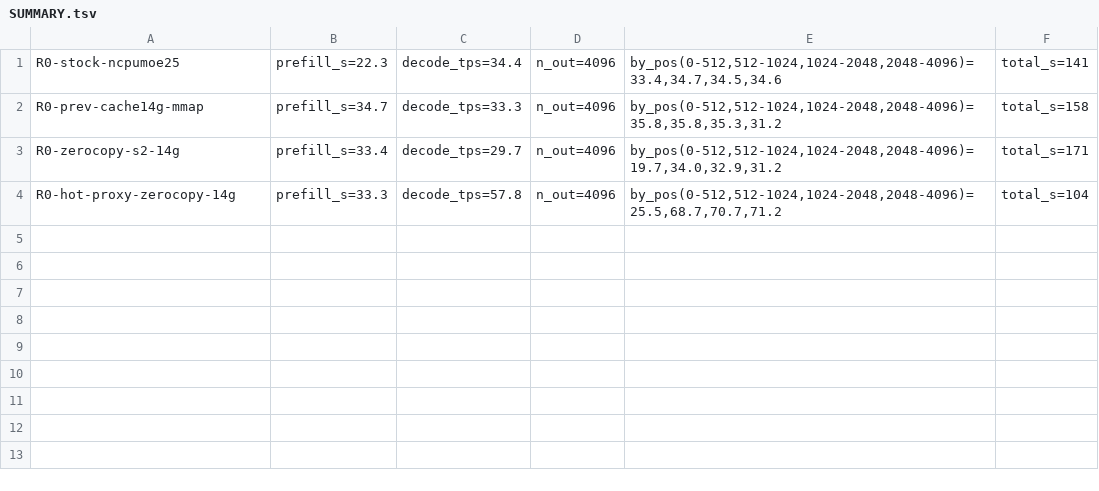
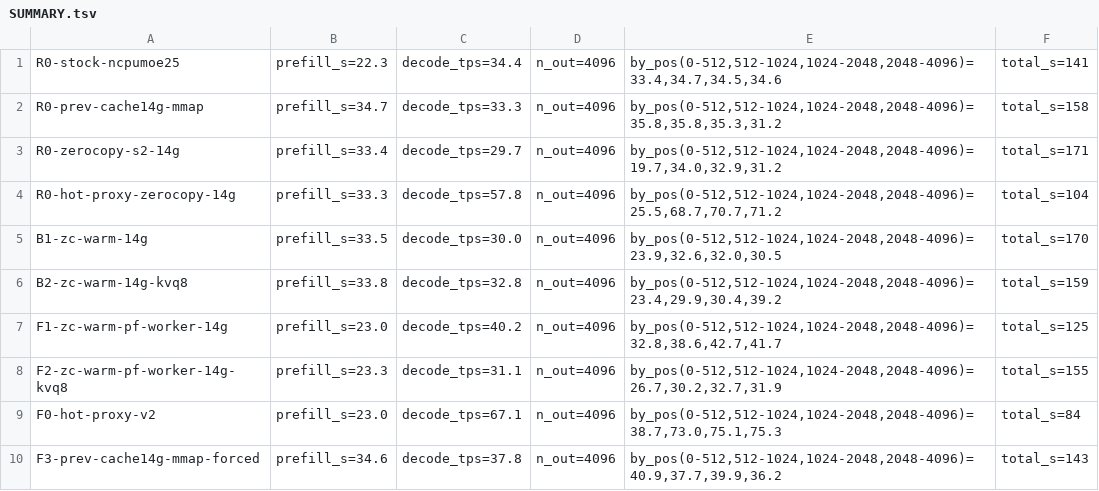
Before and after one commit to chillum-codeX/supervram, a TSV file: supervram/results/overnight/bench/SUMMARY.tsv, drawn as a sheet; the diff names each change by its address in the sheet, - before the commit and + after, or states it on an @@ line.

Commit message:
Overnight: helper-thread promotion, kernel L2 prefetch for pinned-RAM reads, warm-before-prefill; fair forced-token benchmark
32k in / 4096 out (identical routing): new zero-copy tier 125 s vs plain llama.cpp 141 s; prefill 23.0 s, decode 40.2 t/s.

```diff
--- a/supervram/results/overnight/bench/SUMMARY.tsv
+++ b/supervram/results/overnight/bench/SUMMARY.tsv
+row 5: B1-zc-warm-14g | prefill_s=33.5 | decode_tps=30.0 | n_out=4096 | by_pos(0-512,512-1024,1024-2048,2048-4096)=23.9,32.6,32.0,30.5 | total_s=170
+row 6: B2-zc-warm-14g-kvq8 | prefill_s=33.8 | decode_tps=32.8 | n_out=4096 | by_pos(0-512,512-1024,1024-2048,2048-4096)=23.4,29.9,30.4,39.2 | total_s=159
+row 7: F1-zc-warm-pf-worker-14g | prefill_s=23.0 | decode_tps=40.2 | n_out=4096 | by_pos(0-512,512-1024,1024-2048,2048-4096)=32.8,38.6,42.7,41.7 | total_s=125
+row 8: F2-zc-warm-pf-worker-14g-kvq8 | prefill_s=23.3 | decode_tps=31.1 | n_out=4096 | by_pos(0-512,512-1024,1024-2048,2048-4096)=26.7,30.2,32.7,31.9 | total_s=155
+row 9: F0-hot-proxy-v2 | prefill_s=23.0 | decode_tps=67.1 | n_out=4096 | by_pos(0-512,512-1024,1024-2048,2048-4096)=38.7,73.0,75.1,75.3 | total_s=84
+row 10: F3-prev-cache14g-mmap-forced | prefill_s=34.6 | decode_tps=37.8 | n_out=4096 | by_pos(0-512,512-1024,1024-2048,2048-4096)=40.9,37.7,39.9,36.2 | total_s=143
```
Also changed, not shown: 23 other files.
